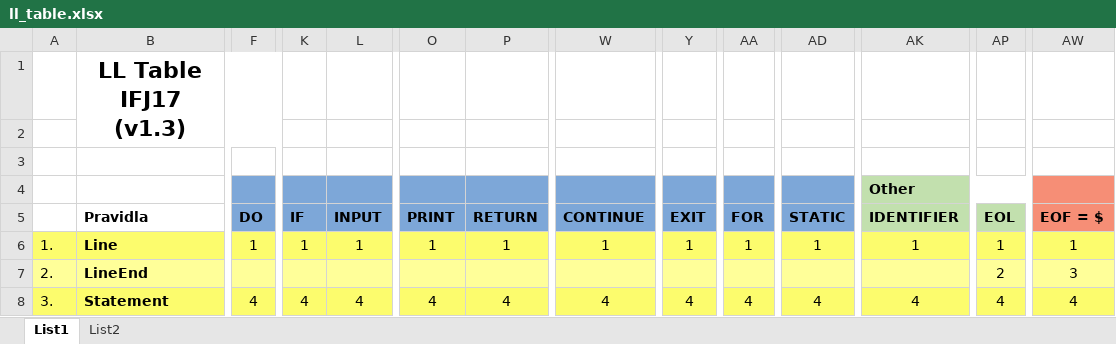
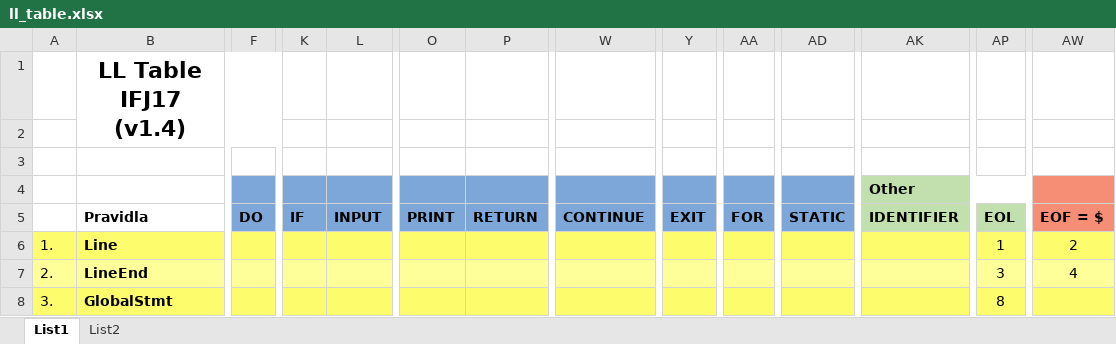
Before and after one commit to EnkeyMC/IFJ17-compiler, an Excel workbook: doc/parser/ll_table.xlsx, sheet List1, drawn as a sheet; only a part is shown, gaps mark what is left out; values as stored, in another font and other column widths than the file's, no borders; the diff covers the shown part only; the diff names each change by its address in the sheet, - before the commit and + after, or states it on an @@ line.

Commit message:
LL-Grammar(v1.6) - LL-Table(v1.4)

```diff
--- a/doc/parser/ll_table.xlsx (sheet List1)
+++ b/doc/parser/ll_table.xlsx (sheet List1)
-B1: LL Table IFJ17 (v1.3)
+B1: LL Table IFJ17 (v1.4)
-F6: 1
+F6: (empty)
-K6: 1
+K6: (empty)
-L6: 1
+L6: (empty)
-O6: 1
+O6: (empty)
-P6: 1
+P6: (empty)
-W6: 1
+W6: (empty)
-Y6: 1
+Y6: (empty)
-AA6: 1
+AA6: (empty)
-AD6: 1
+AD6: (empty)
-AK6: 1
+AK6: (empty)
-AW6: 1
+AW6: 2
-AP7: 2
+AP7: 3
-AW7: 3
+AW7: 4
-B8: Statement
+B8: GlobalStmt
-F8: 4
+F8: (empty)
-K8: 4
+K8: (empty)
-L8: 4
+L8: (empty)
-O8: 4
+O8: (empty)
-P8: 4
+P8: (empty)
-W8: 4
+W8: (empty)
-Y8: 4
+Y8: (empty)
-AA8: 4
+AA8: (empty)
-AD8: 4
+AD8: (empty)
-AK8: 4
+AK8: (empty)
-AP8: 4
+AP8: 8
-AW8: 4
+AW8: (empty)
```
Also changed, not shown: 1 removed row and 101 edited cells elsewhere in this sheet, sheet List2, 3 other files.
